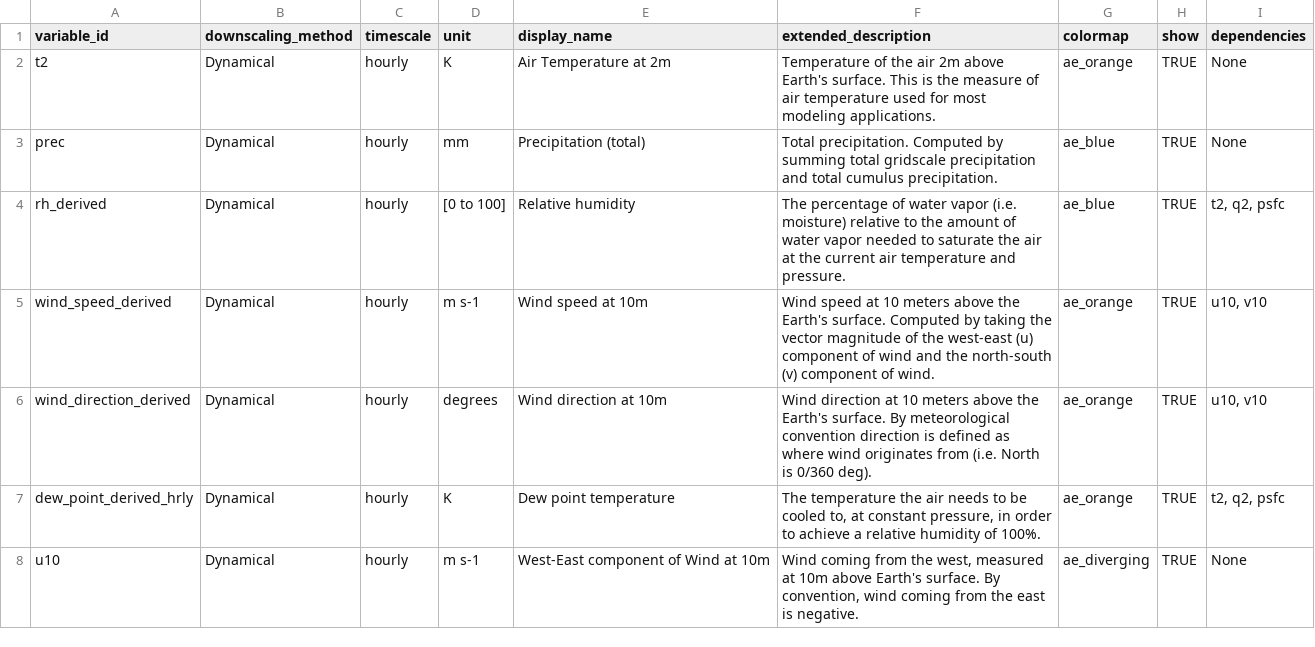
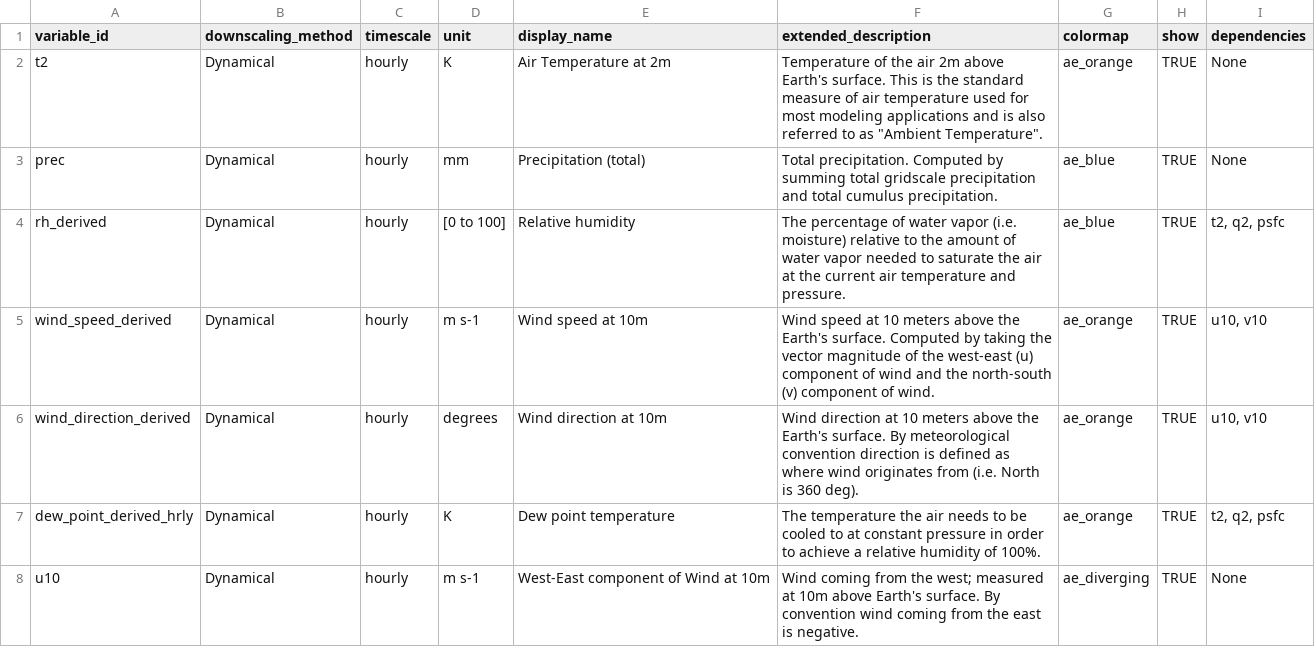
Before and after one commit to cal-adapt/climakitae, a CSV file: climakitae/data/variable_descriptions.csv, drawn as a sheet; only a part is shown; the diff covers the shown part only.

Commit message:
Update + contextualize variable descriptions, primarily snow vars

```diff
--- a/climakitae/data/variable_descriptions.csv
+++ b/climakitae/data/variable_descriptions.csv
@@ -1,3 +1,3 @@
 variable_id,downscaling_method,timescale,unit,display_name,extended_description,colormap,show,dependencies
-t2,Dynamical,hourly,K,Air Temperature at 2m,Temperature of the air 2m above Earth's surface. This is the measure of air temperature used for most modeling applications.,ae_orange,TRUE,None
+t2,Dynamical,hourly,K,Air Temperature at 2m,"Temperature of the air 2m above Earth's surface. This is the standard measure of air temperature used for most modeling applications and is also referred to as ""Ambient Temperature"".",ae_orange,TRUE,None
 prec,Dynamical,hourly,mm,Precipitation (total),Total precipitation. Computed by summing total gridscale precipitation and total cumulus precipitation.,ae_blue,TRUE,None
@@ -5,4 +5,4 @@ rh_derived,Dynamical,hourly,[0 to 100],Relative humidity,The percentage of water
 wind_speed_derived,Dynamical,hourly,m s-1,Wind speed at 10m,Wind speed at 10 meters above the Earth's surface. Computed by taking the vector magnitude of the west-east (u) component of wind and the north-south (v) component of wind.,ae_orange,TRUE,"u10, v10"
-wind_direction_derived,Dynamical,hourly,degrees,Wind direction at 10m,Wind direction at 10 meters above the Earth's surface. By meteorological convention direction is defined as where wind originates from (i.e. North is 0/360 deg).,ae_orange,TRUE,"u10, v10"
-dew_point_derived_hrly,Dynamical,hourly,K,Dew point temperature,"The temperature the air needs to be cooled to, at constant pressure, in order to achieve a relative humidity of 100%.",ae_orange,TRUE,"t2, q2, psfc"
-u10,Dynamical,hourly,m s-1,West-East component of Wind at 10m,"Wind coming from the west, measured at 10m above Earth's surface. By convention, wind coming from the east is negative.",ae_diverging,TRUE,None
+wind_direction_derived,Dynamical,hourly,degrees,Wind direction at 10m,Wind direction at 10 meters above the Earth's surface. By meteorological convention direction is defined as where wind originates from (i.e. North is 360 deg).,ae_orange,TRUE,"u10, v10"
+dew_point_derived_hrly,Dynamical,hourly,K,Dew point temperature,The temperature the air needs to be cooled to at constant pressure in order to achieve a relative humidity of 100%.,ae_orange,TRUE,"t2, q2, psfc"
+u10,Dynamical,hourly,m s-1,West-East component of Wind at 10m,Wind coming from the west; measured at 10m above Earth's surface. By convention wind coming from the east is negative.,ae_diverging,TRUE,None
```
Also changed, not shown: 37 edited cells elsewhere in this file.
